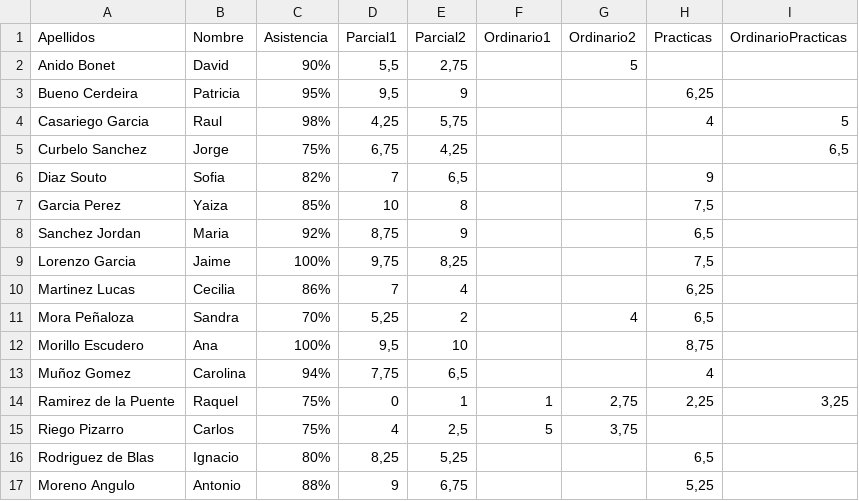
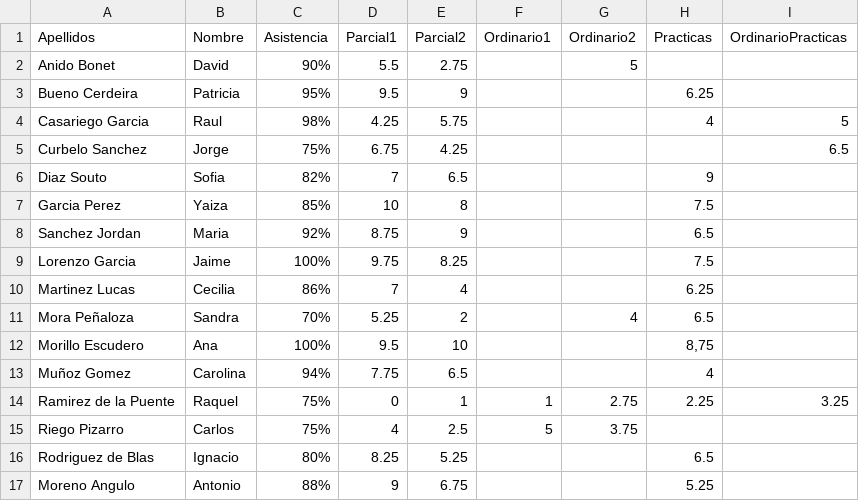
Before and after one commit to jmedina28/ArchivosPOO, a CSV file: calificaciones.csv, drawn as a sheet.

```diff
--- a/calificaciones.csv
+++ b/calificaciones.csv
@@ -1,17 +1,17 @@
 Apellidos;Nombre;Asistencia;Parcial1;Parcial2;Ordinario1;Ordinario2;Practicas;OrdinarioPracticas
-Anido Bonet;David;90%;5,5;2,75;;5;;
-Bueno Cerdeira;Patricia;95%;9,5;9;;;6,25;
-Casariego Garcia;Raul;98%;4,25;5,75;;;4;5
-Curbelo Sanchez;Jorge;75%;6,75;4,25;;;;6,5
-Diaz Souto;Sofia;82%;7;6,5;;;9;
-Garcia Perez;Yaiza;85%;10;8;;;7,5;
-Sanchez Jordan;Maria;92%;8,75;9;;;6,5;
-Lorenzo Garcia;Jaime;100%;9,75;8,25;;;7,5;
-Martinez Lucas;Cecilia;86%;7;4;;;6,25;
-Mora Peñaloza;Sandra;70%;5,25;2;;4;6,5;
-Morillo Escudero;Ana;100%;9,5;10;;;8,75;
-Muñoz Gomez;Carolina;94%;7,75;6,5;;;4;
-Ramirez de la Puente;Raquel;75%;0;1;1;2,75;2,25;3,25
-Riego Pizarro;Carlos;75%;4;2,5;5;3,75;;
-Rodriguez de Blas;Ignacio;80%;8,25;5,25;;;6,5;
-Moreno Angulo;Antonio;88%;9;6,75;;;5,25;
+Anido Bonet;David;90%;5.5;2.75;;5;;
+Bueno Cerdeira;Patricia;95%;9.5;9;;;6.25;
+Casariego Garcia;Raul;98%;4.25;5.75;;;4;5
+Curbelo Sanchez;Jorge;75%;6.75;4.25;;;;6.5
+Diaz Souto;Sofia;82%;7;6.5;;;9;
+Garcia Perez;Yaiza;85%;10;8;;;7.5;
+Sanchez Jordan;Maria;92%;8.75;9;;;6.5;
+Lorenzo Garcia;Jaime;100%;9.75;8.25;;;7.5;
+Martinez Lucas;Cecilia;86%;7;4;;;6.25;
+Mora Peñaloza;Sandra;70%;5.25;2;;4;6.5;
+Morillo Escudero;Ana;100%;9.5;10;;;8,75;
+Muñoz Gomez;Carolina;94%;7.75;6.5;;;4;
+Ramirez de la Puente;Raquel;75%;0;1;1;2.75;2.25;3.25
+Riego Pizarro;Carlos;75%;4;2.5;5;3.75;;
+Rodriguez de Blas;Ignacio;80%;8.25;5.25;;;6.5;
+Moreno Angulo;Antonio;88%;9;6.75;;;5.25;
```
Also changed, not shown: 1 other file.
